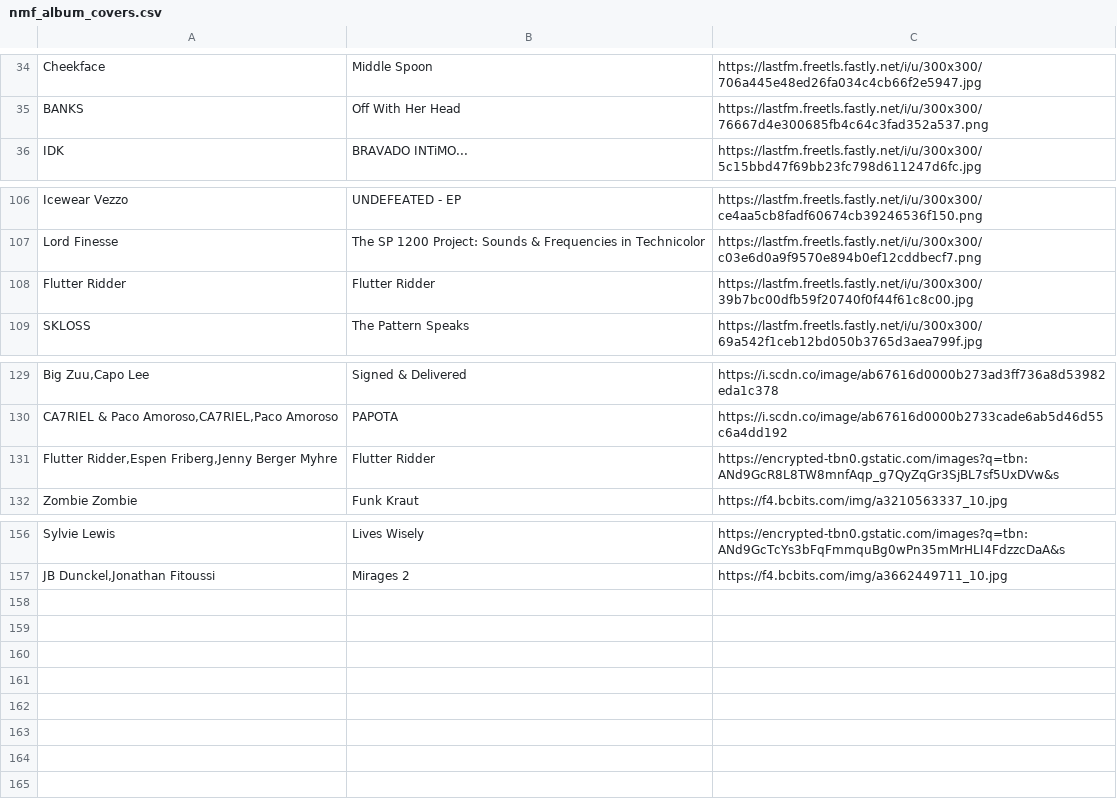
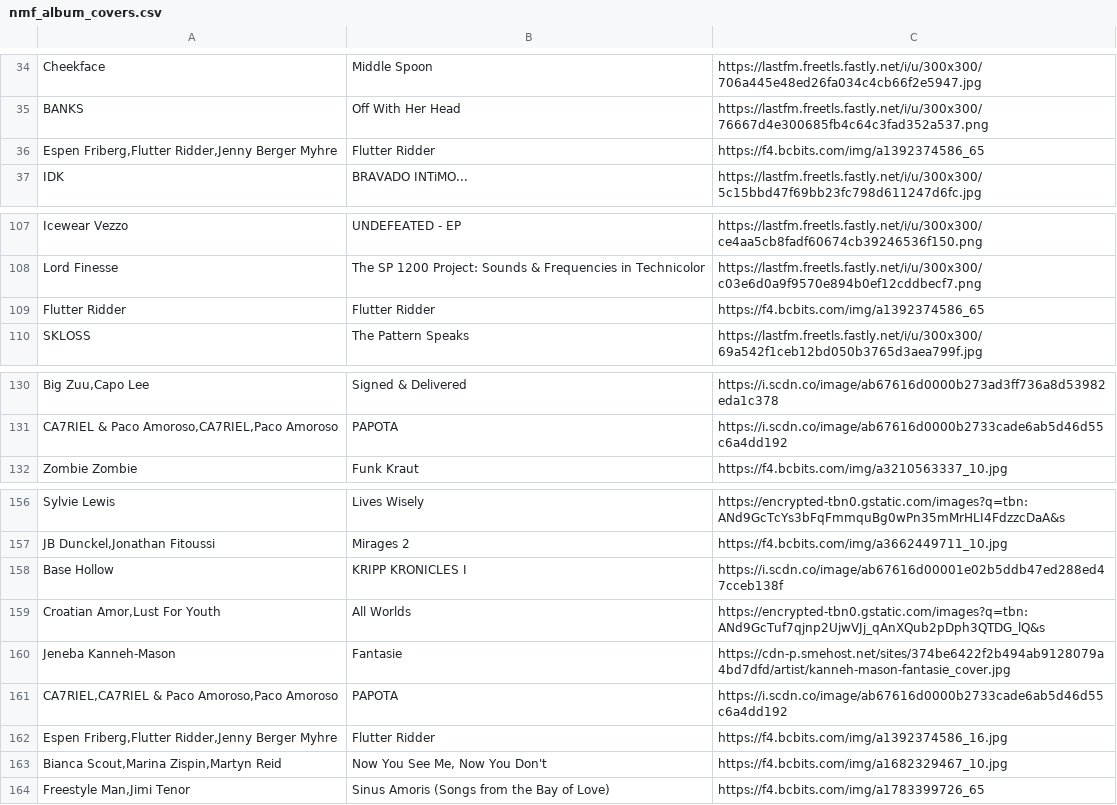
Before and after one commit to MikeStrusz/Music_Taste_Machine_Learning_Model, a CSV file: data/nmf_album_covers.csv, drawn as a sheet; only a part is shown, gaps mark what is left out; removed rows and columns are numbered as before the commit, all else as after; the diff names each change by its address in the sheet, - before the commit and + after, or states it on an @@ line.

```diff
--- a/data/nmf_album_covers.csv
+++ b/data/nmf_album_covers.csv
+row 36: Espen Friberg,Flutter Ridder,Jenny Berger Myhre | Flutter Ridder | https://f4.bcbits.com/img/a1392374586_65
-C109: https://lastfm.freetls.fastly.net/i/u/300x300/39b7bc00dfb59f20740f0f44f61c8c00.jpg
+C109: https://f4.bcbits.com/img/a1392374586_65
-row 131: Flutter Ridder,Espen Friberg,Jenny Berger Myhre | Flutter Ridder | https://encrypted-tbn0.gstatic.com/images?q=tbn:ANd9GcR8L8TW8mnfAqp_g7QyZqGr3SjBL7sf5UxDVw&s
+row 158: Base Hollow | KRIPP KRONICLES I | https://i.scdn.co/image/ab67616d00001e02b5ddb47ed288ed47cceb138f
+row 159: Croatian Amor,Lust For Youth | All Worlds | https://encrypted-tbn0.gstatic.com/images?q=tbn:ANd9GcTuf7qjnp2UjwVJj_qAnXQub2pDph3QTDG_lQ&s
+row 160: Jeneba Kanneh-Mason | Fantasie | https://cdn-p.smehost.net/sites/374be6422f2b494ab9128079a4bd7dfd/artist/kanneh-mason-fantasie_cover.jpg
+row 161: CA7RIEL,CA7RIEL & Paco Amoroso,Paco Amoroso | PAPOTA | https://i.scdn.co/image/ab67616d0000b2733cade6ab5d46d55c6a4dd192
+row 162: Espen Friberg,Flutter Ridder,Jenny Berger Myhre | Flutter Ridder | https://f4.bcbits.com/img/a1392374586_16.jpg
+row 163: Bianca Scout,Marina Zispin,Martyn Reid | Now You See Me, Now You Don't | https://f4.bcbits.com/img/a1682329467_10.jpg
+row 164: Freestyle Man,Jimi Tenor | Sinus Amoris (Songs from the Bay of Love) | https://f4.bcbits.com/img/a1783399726_65
```
Also changed, not shown: data/df_nmf_later.csv, data/nmf_similar_artists.csv, 5 other files.
